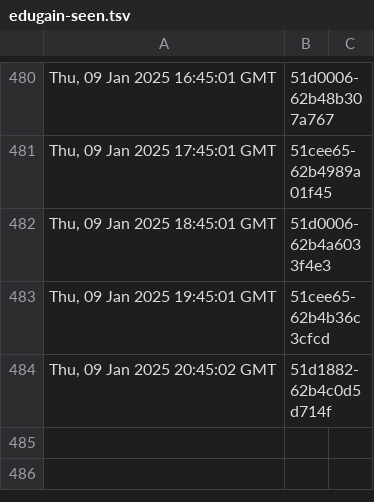
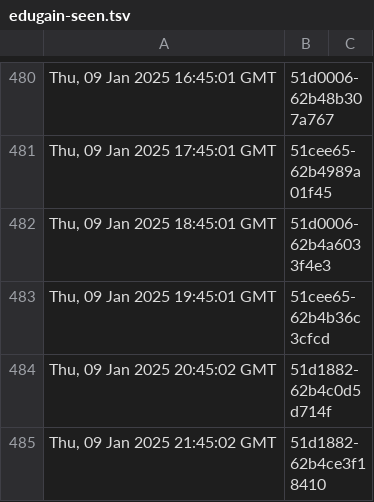
Before and after one commit to dnmvisser/test123, a TSV file: edugain-seen.tsv, drawn as a sheet; only a part is shown, gaps mark what is left out; the diff names each change by its address in the sheet, - before the commit and + after, or states it on an @@ line.

```diff
--- a/edugain-seen.tsv
+++ b/edugain-seen.tsv
+row 485: Thu, 09 Jan 2025 21:45:02 GMT | 51d1882-62b4ce3f18410
```
Also changed, not shown: 1 other file.
